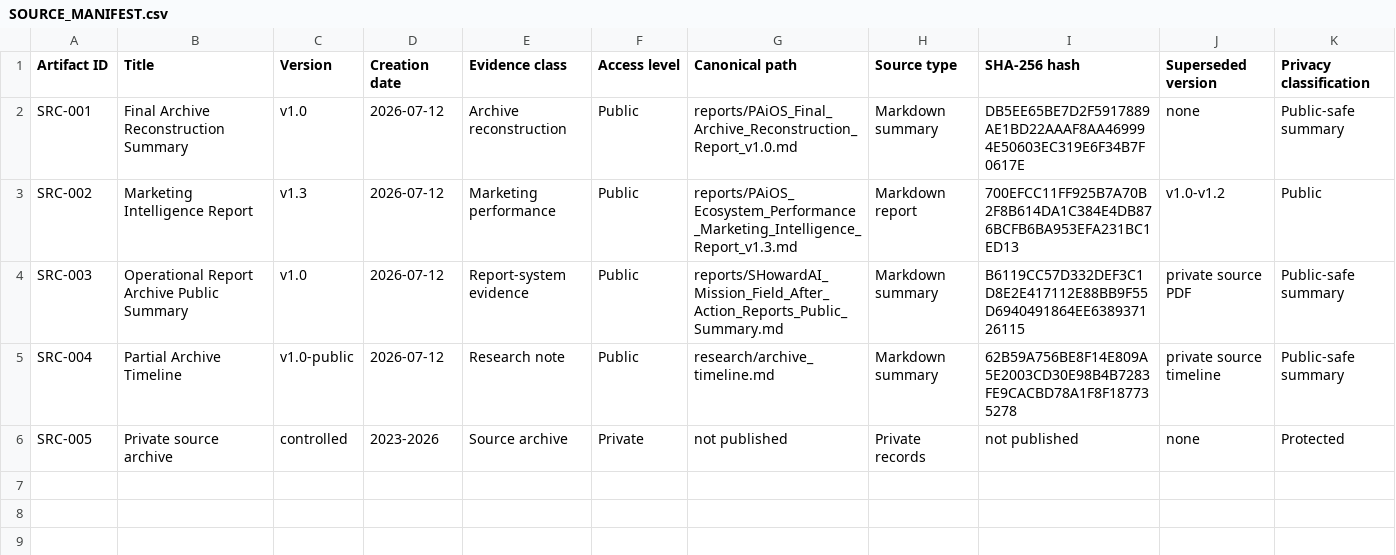
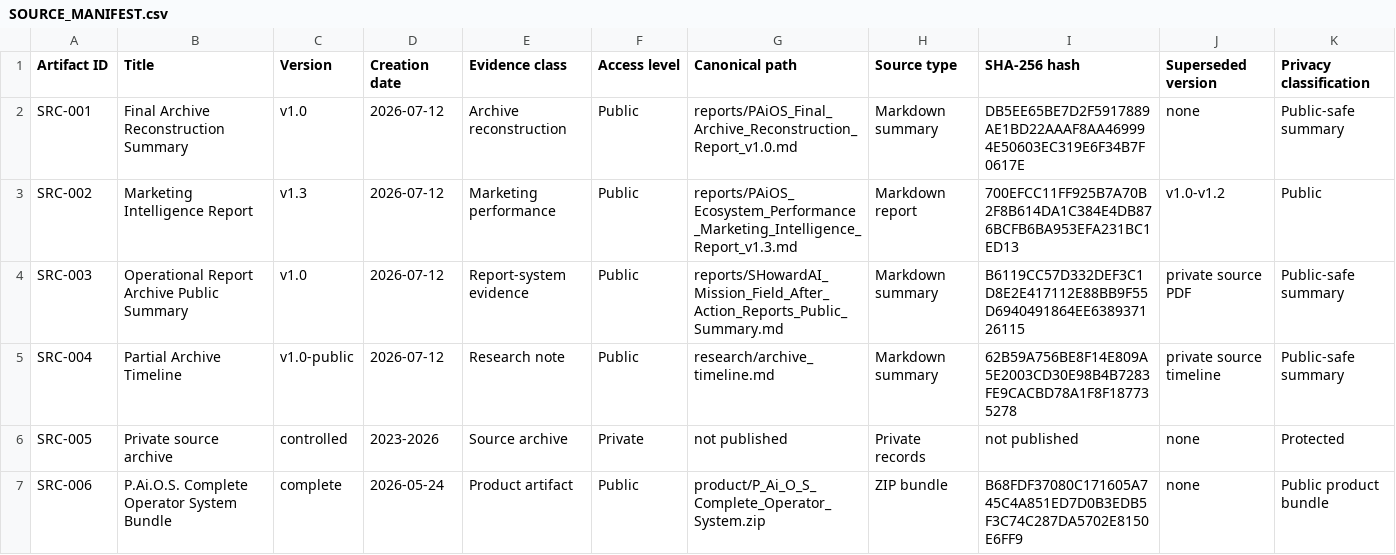
Before and after one commit to havmeaning/personal-ai-operating-system, a CSV file: evidence/SOURCE_MANIFEST.csv, drawn as a sheet; the diff names each change by its address in the sheet, - before the commit and + after, or states it on an @@ line.

Commit message:
Add P.Ai.O.S. complete operator system bundle

```diff
--- a/evidence/SOURCE_MANIFEST.csv
+++ b/evidence/SOURCE_MANIFEST.csv
+row 7: SRC-006 | P.Ai.O.S. Complete Operator System Bundle | complete | 2026-05-24 | Product artifact | Public | product/P_Ai_O_S_Complete_Operator_System.zip | ZIP bundle | B68FDF37080C171605A745C4A851ED7D0B3EDB5F3C74C287DA5702E8150E6FF9 | none | Public product bundle
```
Also changed, not shown: 3 other files.
